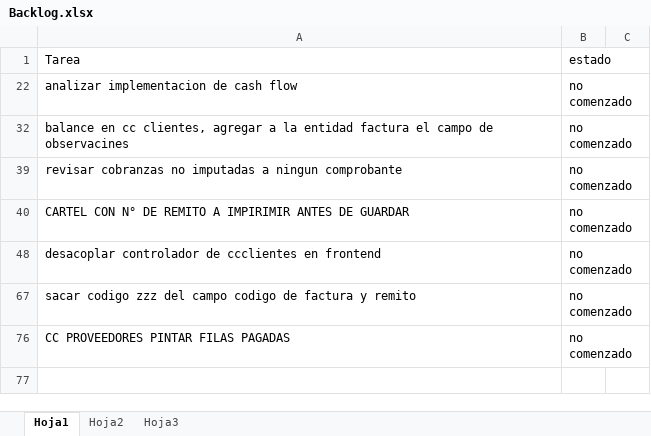
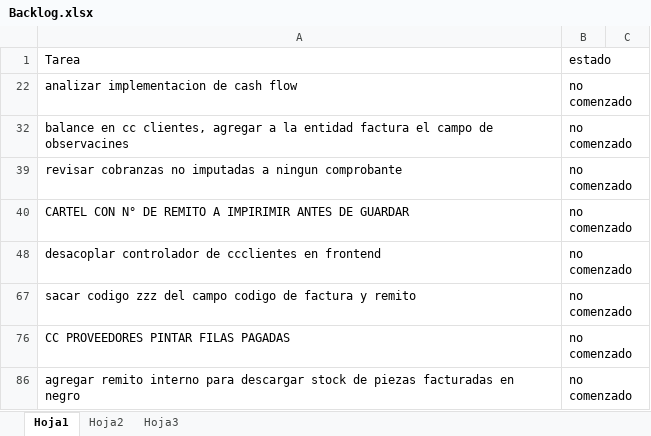
Before and after one commit to laureano23/bpApp, an Excel workbook: Backlog.xlsx, sheet Hoja1, drawn as a sheet; values as stored, in another font and other column widths than the file's, no borders; conditional formats not drawn; the diff names each change by its address in the sheet, - before the commit and + after, or states it on an @@ line.

```diff
--- a/Backlog.xlsx (sheet Hoja1)
+++ b/Backlog.xlsx (sheet Hoja1)
+row 86: agregar remito interno para descargar stock de piezas facturadas en negro | no comenzado
```
Also changed, not shown: 4 other files.
